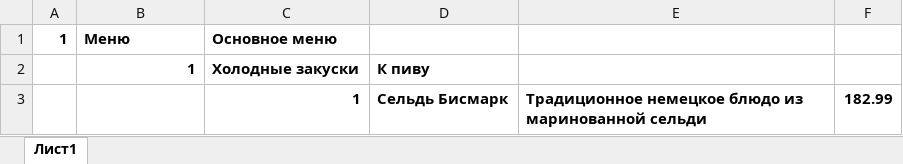
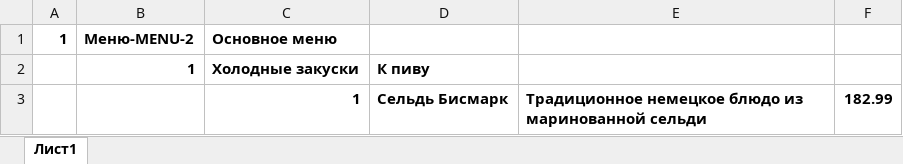
Before and after one commit to alexpro2022/restaurant_menu-FastAPI, an Excel workbook: admin/Menu.xlsx, sheet Лист1, drawn as a sheet; only a part is shown; values as stored, in another font and other column widths than the file's, no borders; the diff names each change by its address in the sheet, - before the commit and + after, or states it on an @@ line.

```diff
--- a/admin/Menu.xlsx (sheet Лист1)
+++ b/admin/Menu.xlsx (sheet Лист1)
-B1: Меню
+B1: Меню-MENU-2
```
Also changed, not shown: 5 other files.
